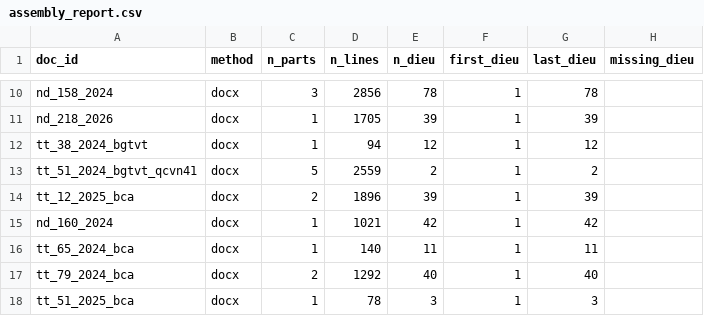
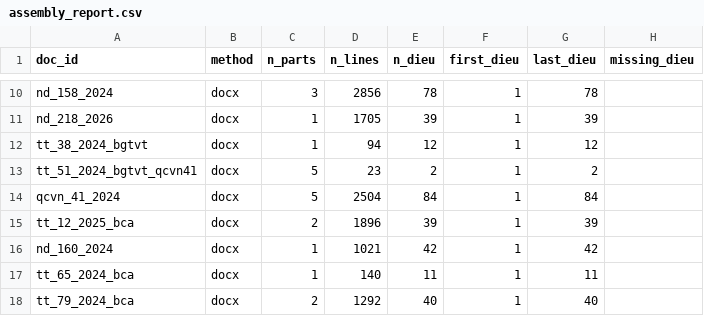
Before and after one commit to chungnguyenvp/DAT301m, a CSV file: data/processed/assembly_report.csv, drawn as a sheet; only a part is shown, gaps mark what is left out; the shorter side is filled out with more unchanged rows.

```diff
--- a/data/processed/assembly_report.csv
+++ b/data/processed/assembly_report.csv
@@ -12,3 +12,4 @@ nd_218_2026,docx,1,1705,39,1,39,
 tt_38_2024_bgtvt,docx,1,94,12,1,12,
-tt_51_2024_bgtvt_qcvn41,docx,5,2559,2,1,2,
+tt_51_2024_bgtvt_qcvn41,docx,5,23,2,1,2,
+qcvn_41_2024,docx,5,2504,84,1,84,
 tt_12_2025_bca,docx,2,1896,39,1,39,
```
Also changed, not shown: data/processed/effective_dates.csv, data/processed/effective_dates_auto.csv, 13 other files.
